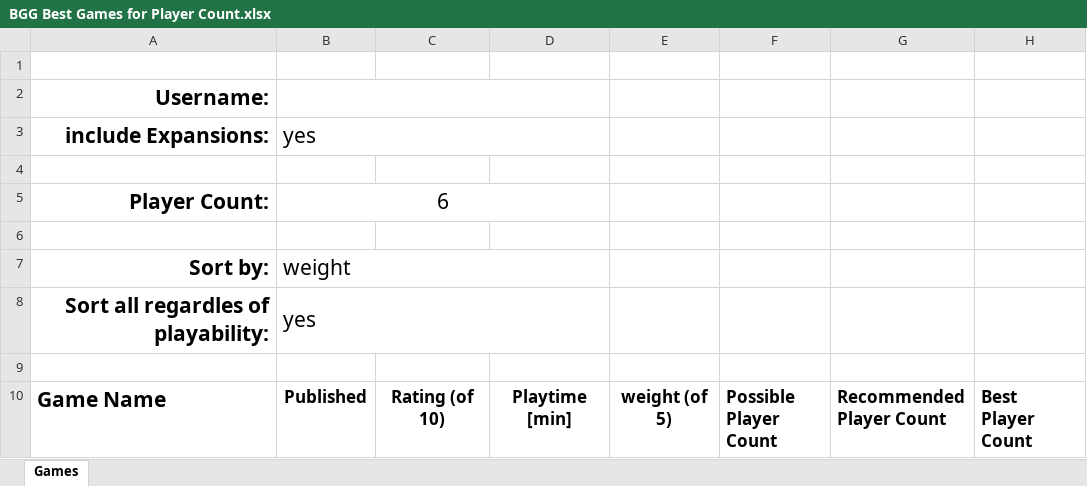
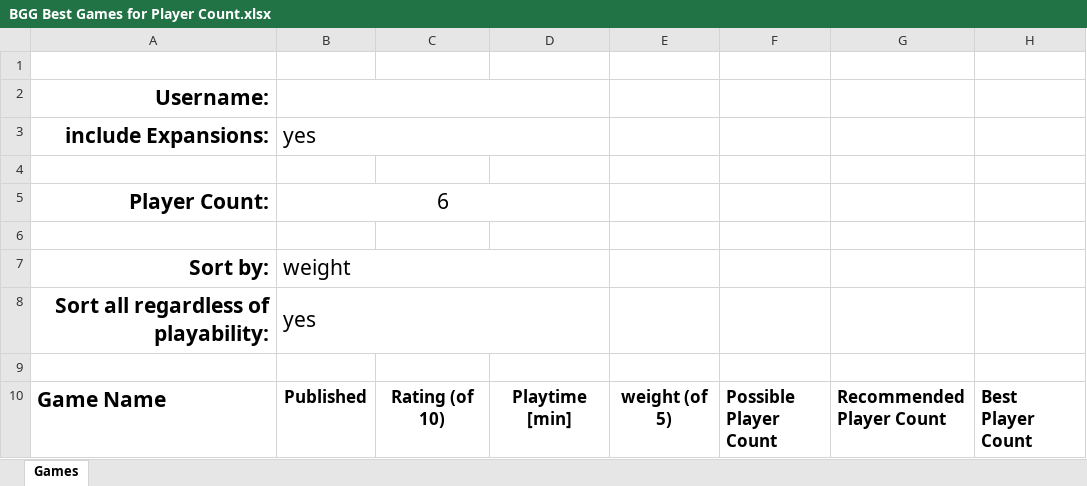
Before and after one commit to Hisfantor/BGG-Best-Games-for-Player-Count, an Excel workbook: BGG Best Games for Player Count.xlsx, sheet Games, drawn as a sheet; values as stored, in another font and other column widths than the file's, no borders; charts and pictures and conditional formats not drawn; the diff names each change by its address in the sheet, - before the commit and + after, or states it on an @@ line.

```diff
--- a/BGG Best Games for Player Count.xlsx (sheet Games)
+++ b/BGG Best Games for Player Count.xlsx (sheet Games)
-A8: Sort all regardles of playability:
+A8: Sort all regardless of playability:
```
Also changed, not shown: 2 other files.
